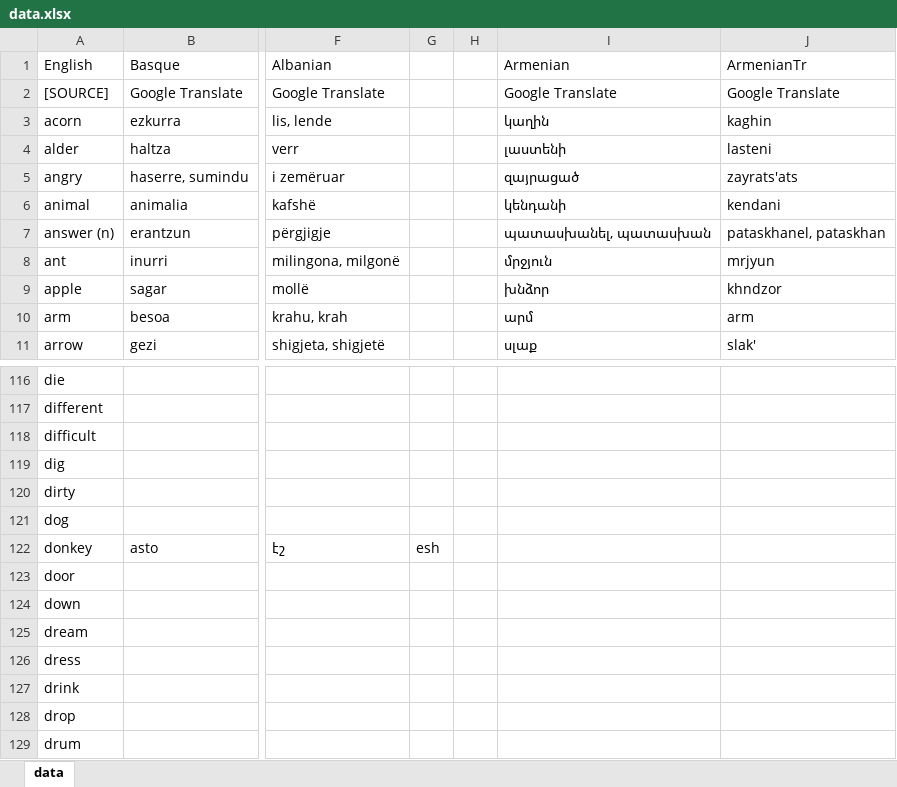
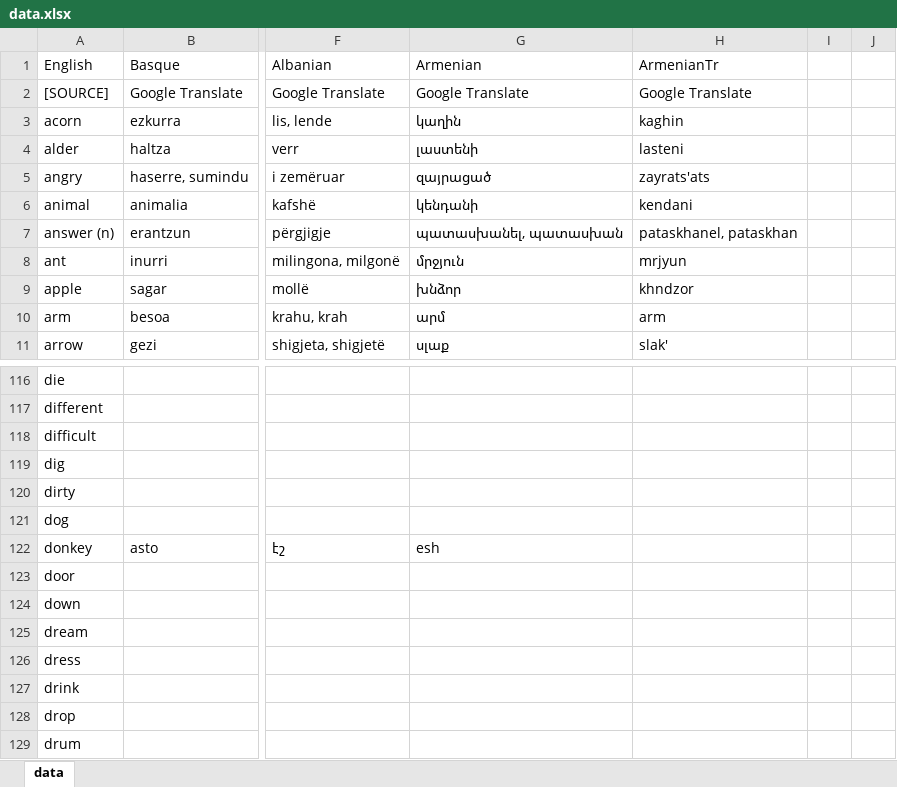
Before and after one commit to damiansp/linguistics, an Excel workbook: historical/data/data.xlsx, sheet data, drawn as a sheet; only a part is shown, gaps mark what is left out; values as stored, in another font and other column widths than the file's, no borders; removed rows and columns are numbered as before the commit, all else as after; the diff names each change by its address in the sheet, - before the commit and + after, or states it on an @@ line.

```diff
--- a/historical/data/data.xlsx (sheet data)
+++ b/historical/data/data.xlsx (sheet data)
-column G, row 122: esh
-column H, empty
+column I, empty
+column J, empty
-G122 (Armenian): (empty)
+G122 (Armenian): esh
```
Also changed, not shown: historical/data/data_strict.xlsx.
